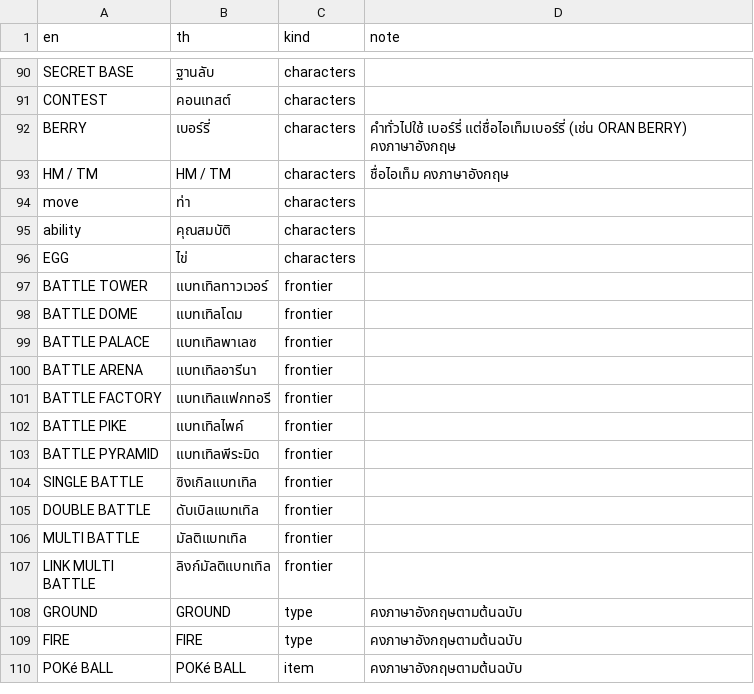
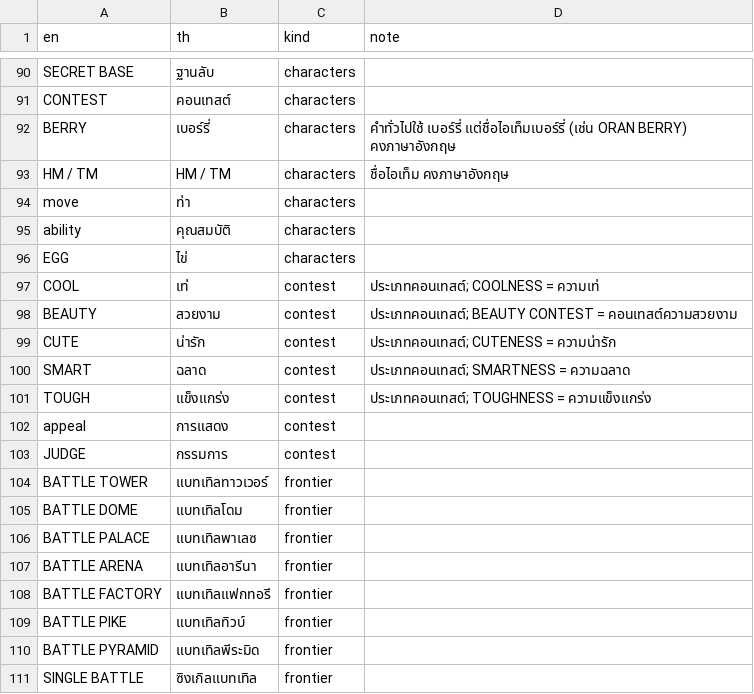
Before and after one commit to kijtiaskp/pokeemerald-th, a TSV file: tools/data/work/text-17.glossary.tsv, drawn as a sheet; only a part is shown, gaps mark what is left out; the shorter side is filled out with more unchanged rows.

```diff
--- a/tools/data/work/text-17.glossary.tsv
+++ b/tools/data/work/text-17.glossary.tsv
@@ -96,2 +96,9 @@ ability	คุณสมบัติ	characters
 EGG	ไข่	characters	
+COOL	เท่	contest	ประเภทคอนเทสต์; COOLNESS = ความเท่
+BEAUTY	สวยงาม	contest	ประเภทคอนเทสต์; BEAUTY CONTEST = คอนเทสต์ความสวยงาม
+CUTE	น่ารัก	contest	ประเภทคอนเทสต์; CUTENESS = ความน่ารัก
+SMART	ฉลาด	contest	ประเภทคอนเทสต์; SMARTNESS = ความฉลาด
+TOUGH	แข็งแกร่ง	contest	ประเภทคอนเทสต์; TOUGHNESS = ความแข็งแกร่ง
+appeal	การแสดง	contest	
+JUDGE	กรรมการ	contest	
 BATTLE TOWER	แบทเทิลทาวเวอร์	frontier	
@@ -101,3 +108,3 @@ BATTLE ARENA	แบทเทิลอารีนา	frontier
 BATTLE FACTORY	แบทเทิลแฟกทอรี	frontier	
-BATTLE PIKE	แบทเทิลไพค์	frontier	
+BATTLE PIKE	แบทเทิลทิวบ์	frontier	
 BATTLE PYRAMID	แบทเทิลพีระมิด	frontier	
```
Also changed, not shown: tools/data/work/text-12.glossary.tsv, tools/data/work/text-13.glossary.tsv, 41 other files.
